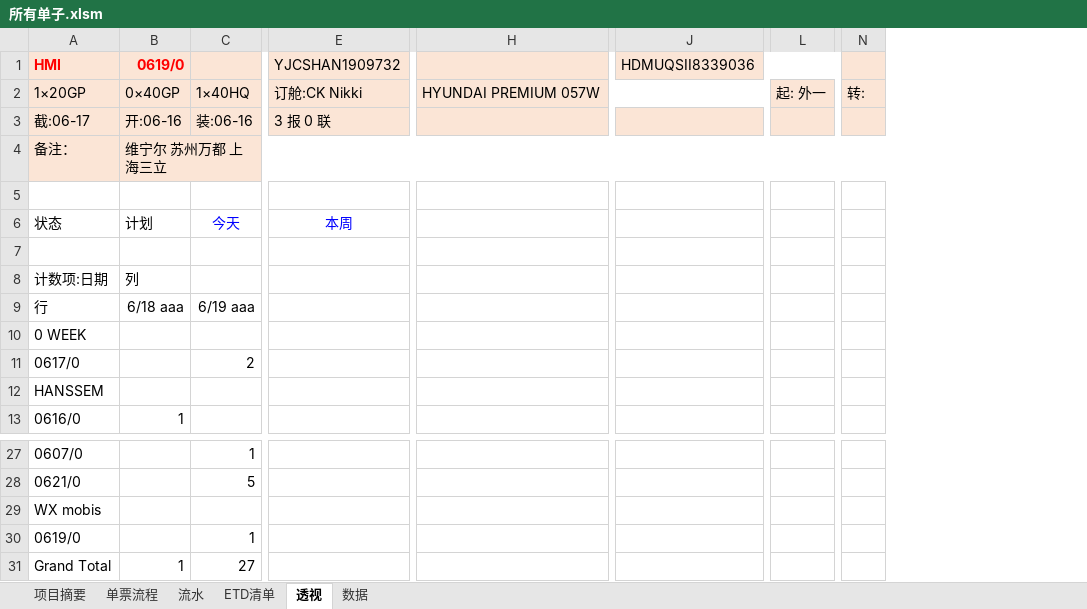
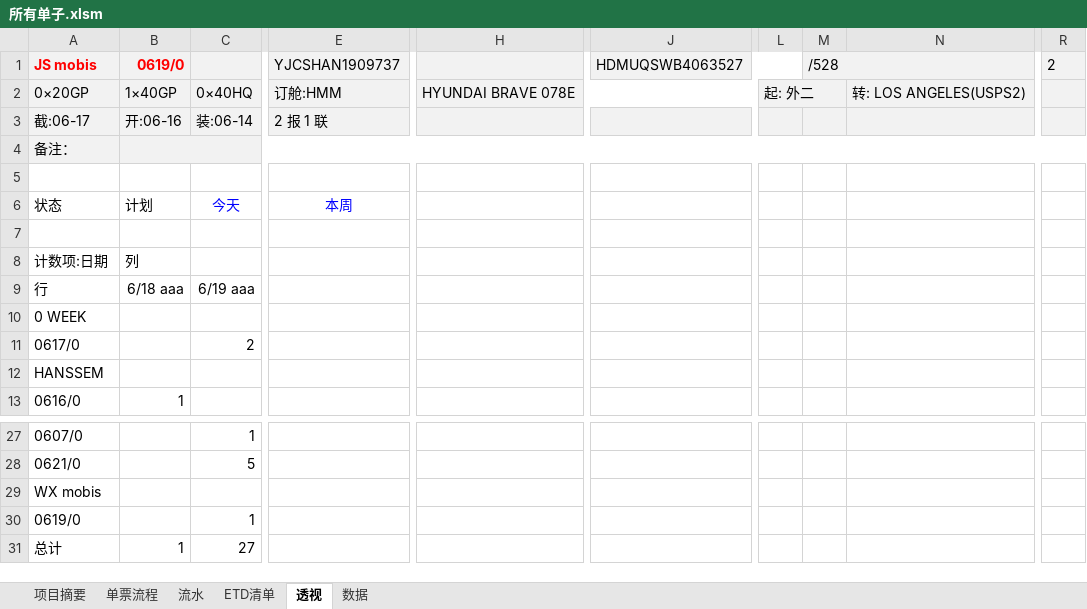
Before and after one commit to ColorfullyZhang/rang, an Excel workbook: yjc/所有单子.xlsm, sheet 透视, drawn as a sheet; only a part is shown, gaps mark what is left out; values as stored, in another font and other column widths than the file's, no borders; charts and pictures and conditional formats not drawn; removed rows and columns are numbered as before the commit, all else as after; rows hold the shown columns only; the diff covers the shown part only; the diff names each change by its address in the sheet, - before the commit and + after, or states it on an @@ line.

```diff
--- a/yjc/所有单子.xlsm (sheet 透视)
+++ b/yjc/所有单子.xlsm (sheet 透视)
-column H, empty
+column H, empty
-column J, row 1: HDMUQSII8339036
+column J, row 1: HDMUQSWB4063527
-column L, empty
-column N, empty
+column L, empty
+column M, row 1: /528
+column N, empty
+column R, row 1: 2
-A1: HMI
+A1: JS mobis
-A1:E1 fill: #FBE5D6
+A1:E1 fill: #F2F2F2
-E1: YJCSHAN1909732
+E1: YJCSHAN1909737
-row 2: 1×20GP | 0×40GP | 1×40HQ | 订舱:CK Nikki | HYUNDAI PREMIUM 057W |  | 起: 外一 | 转:
+row 2: 0×20GP | 1×40GP | 0×40HQ | 订舱:HMM | HYUNDAI BRAVE 078E |  | 起: 外二 |  | 转: LOS ANGELES(USPS2)
-A3:E4 fill: #FBE5D6
+A3:E4 fill: #F2F2F2
-C3: 装:06-16
+C3: 装:06-14
-E3: 3 报 0 联
+E3: 2 报 1 联
-B4: 维宁尔 苏州万都 上海三立
+B4: (empty)
-A31: Grand Total
+A31: 总计
```
Also changed, not shown: 1 removed column, 2 edited cells and cell formats elsewhere in this sheet, sheet ETD清单, sheet 数据, hidden cells.
